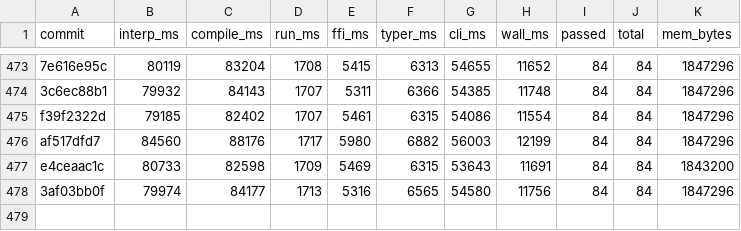
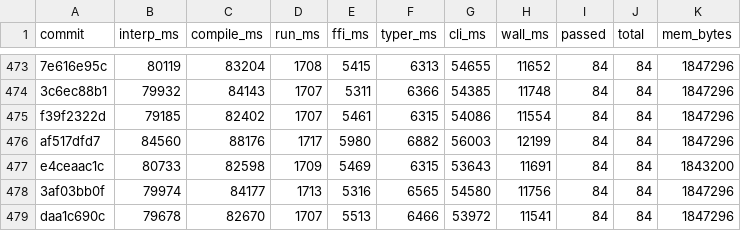
Before and after one commit to jtimon/til, a CSV file: doc/totals.csv, drawn as a sheet; only a part is shown, gaps mark what is left out; the diff names each change by its address in the sheet, - before the commit and + after, or states it on an @@ line.

```diff
--- a/doc/totals.csv
+++ b/doc/totals.csv
+row 479: daa1c690c | 79678 | 82670 | 1707 | 5513 | 6466 | 53972 | 11541 | 84 | 84 | 1847296
```
Also changed, not shown: 8 other files.
